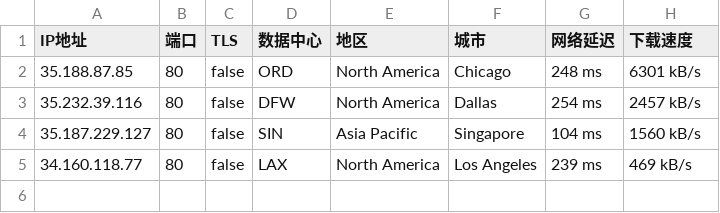
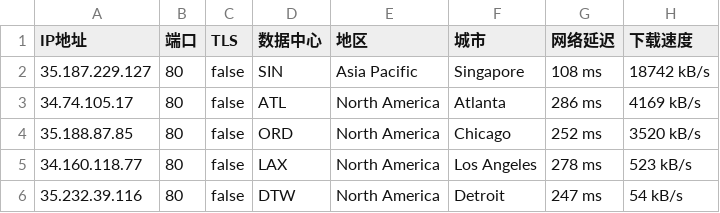
Before and after one commit to CEG1225/test, a CSV file: 396982-20241024-IP.csv, drawn as a sheet.

Commit message:
更新 396982-20241024-IP.csv

```diff
--- a/396982-20241024-IP.csv
+++ b/396982-20241024-IP.csv
@@ -1,5 +1,6 @@
 IP地址,端口,TLS,数据中心,地区,城市,网络延迟,下载速度
-35.188.87.85,80,false,ORD,North America,Chicago,248 ms,6301 kB/s
-35.232.39.116,80,false,DFW,North America,Dallas,254 ms,2457 kB/s
-35.187.229.127,80,false,SIN,Asia Pacific,Singapore,104 ms,1560 kB/s
-34.160.118.77,80,false,LAX,North America,Los Angeles,239 ms,469 kB/s
+35.187.229.127,80,false,SIN,Asia Pacific,Singapore,108 ms,18742 kB/s
+34.74.105.17,80,false,ATL,North America,Atlanta,286 ms,4169 kB/s
+35.188.87.85,80,false,ORD,North America,Chicago,252 ms,3520 kB/s
+34.160.118.77,80,false,LAX,North America,Los Angeles,278 ms,523 kB/s
+35.232.39.116,80,false,DTW,North America,Detroit,247 ms,54 kB/s
```
